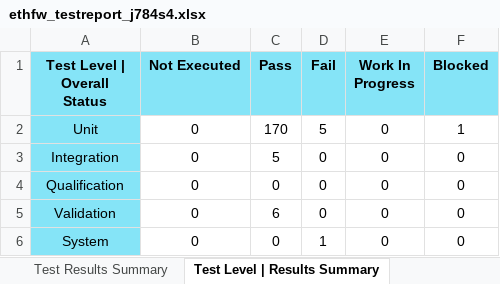
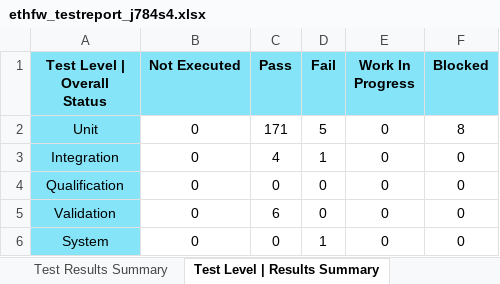
Before and after one commit to TexasInstruments/enet-firmware, an Excel workbook: docs/test_report/ethfw_testreport_j784s4.xlsx, sheet Test Level | Results Summary, drawn as a sheet; values as stored, in another font and other column widths than the file's, no borders; the diff names each change by its address in the sheet, - before the commit and + after, or states it on an @@ line.

Commit message:
docs: Test and static analysis reports for SDK 8.6
Added test reports for SDK 8.6 generated with new TPER-Qmetry script.
Traceability matrix are not being included as the tool doesn't support
it yet, so previous traceability matrix reports are being removed as
they are for previous release.

Static analysis report generated with new SCAR script is also being
included.

Signed-off-by: Misael Lopez Cruz <misael.lopez@ti.com>

```diff
--- a/docs/test_report/ethfw_testreport_j784s4.xlsx (sheet Test Level | Results Summary)
+++ b/docs/test_report/ethfw_testreport_j784s4.xlsx (sheet Test Level | Results Summary)
-C2 (Pass): 170
+C2 (Pass): 171
-F2 (Blocked): 1
+F2 (Blocked): 8
-C3 (Pass): 5
+C3 (Pass): 4
-D3 (Fail): 0
+D3 (Fail): 1
```
Also changed, not shown: sheet Test Plan | Execution Report, sheet Test Results Summary, sheet Script Input Parameters, sheet Test Level Summary, docs/misrac/ethfw_SA_Report.xlsx, docs/test_report/ethfw_testreport_j7200.xlsx, 2 other files.
